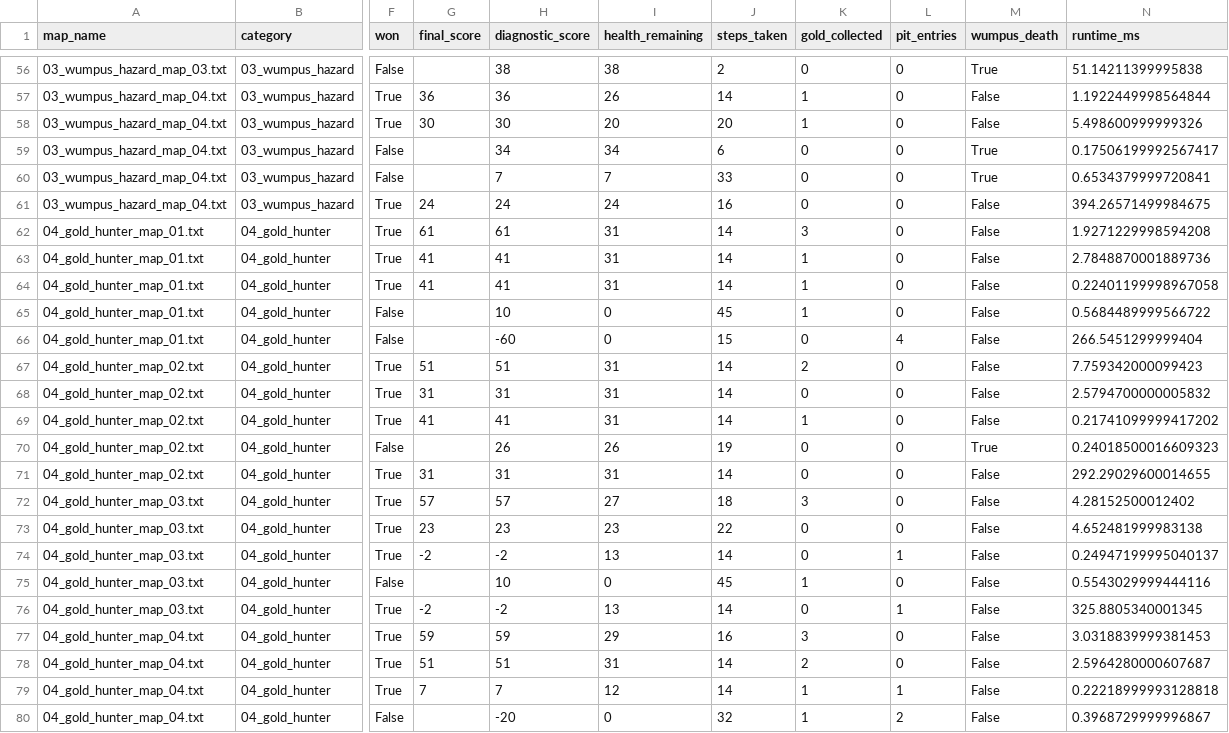
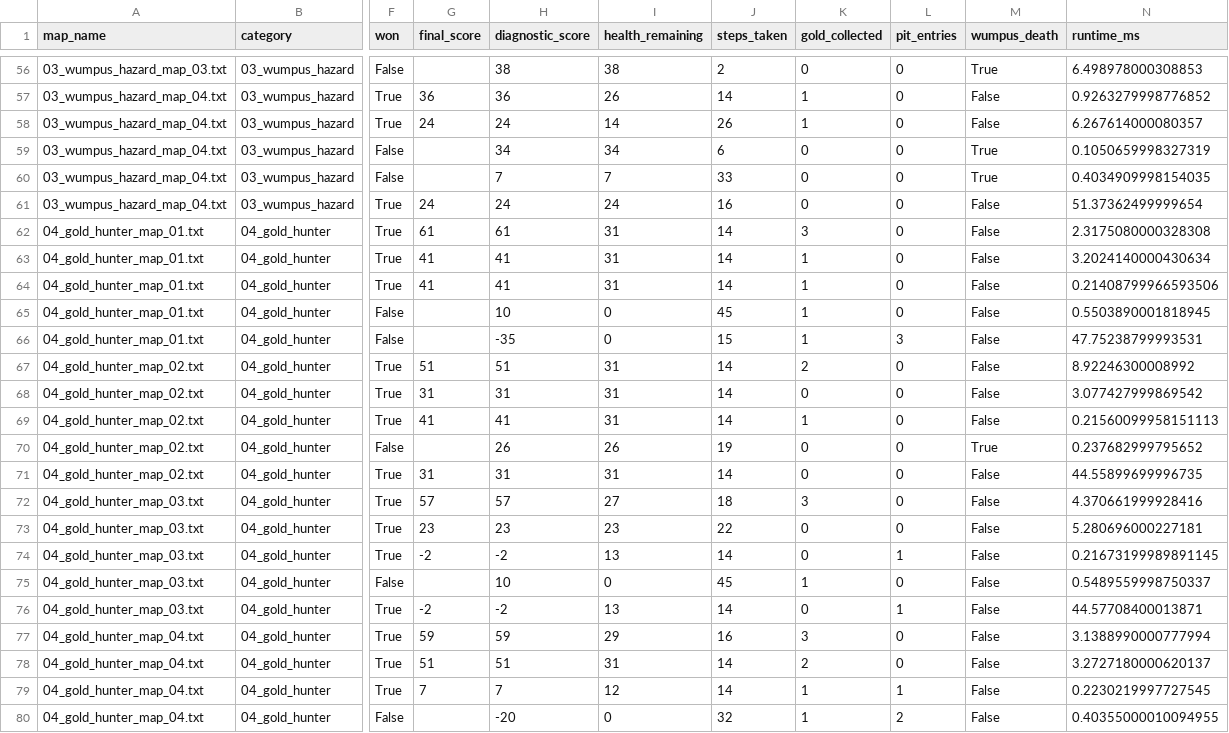
Before and after one commit to mahan-vzmz/Wumpus-World, a CSV file: results/benchmark_results.csv, drawn as a sheet; only a part is shown, gaps mark what is left out; the diff covers the shown part only; the diff names each change by its address in the sheet, - before the commit and + after, or states it on an @@ line.

```diff
--- a/results/benchmark_results.csv
+++ b/results/benchmark_results.csv
-N56 (runtime_ms): 51.14211399995838
+N56 (runtime_ms): 6.498978000308853
-N57 (runtime_ms): 1.1922449998564844
+N57 (runtime_ms): 0.9263279998776852
-G58 (final_score): 30
+G58 (final_score): 24
-H58 (diagnostic_score): 30
+H58 (diagnostic_score): 24
-I58 (health_remaining): 20
+I58 (health_remaining): 14
-J58 (steps_taken): 20
+J58 (steps_taken): 26
-N58 (runtime_ms): 5.498600999999326
+N58 (runtime_ms): 6.267614000080357
-N59 (runtime_ms): 0.17506199992567417
+N59 (runtime_ms): 0.1050659998327319
-N60 (runtime_ms): 0.6534379999720841
+N60 (runtime_ms): 0.4034909998154035
-N61 (runtime_ms): 394.26571499984675
+N61 (runtime_ms): 51.37362499999654
-N62 (runtime_ms): 1.9271229998594208
+N62 (runtime_ms): 2.3175080000328308
-N63 (runtime_ms): 2.7848870001889736
+N63 (runtime_ms): 3.2024140000430634
-N64 (runtime_ms): 0.22401199998967058
+N64 (runtime_ms): 0.21408799966593506
-N65 (runtime_ms): 0.5684489999566722
+N65 (runtime_ms): 0.5503890001818945
-H66 (diagnostic_score): -60
+H66 (diagnostic_score): -35
-K66 (gold_collected): 0
+K66 (gold_collected): 1
-L66 (pit_entries): 4
+L66 (pit_entries): 3
-N66 (runtime_ms): 266.5451299999404
+N66 (runtime_ms): 47.75238799993531
-N67 (runtime_ms): 7.759342000099423
+N67 (runtime_ms): 8.92246300008992
-N68 (runtime_ms): 2.5794700000005832
+N68 (runtime_ms): 3.077427999869542
-N69 (runtime_ms): 0.21741099999417202
+N69 (runtime_ms): 0.21560099958151113
-N70 (runtime_ms): 0.24018500016609323
+N70 (runtime_ms): 0.237682999795652
-N71 (runtime_ms): 292.29029600014655
+N71 (runtime_ms): 44.55899699996735
-N72 (runtime_ms): 4.28152500012402
+N72 (runtime_ms): 4.370661999928416
-N73 (runtime_ms): 4.652481999983138
+N73 (runtime_ms): 5.280696000227181
-N74 (runtime_ms): 0.24947199995040137
+N74 (runtime_ms): 0.21673199989891145
-N75 (runtime_ms): 0.5543029999444116
+N75 (runtime_ms): 0.5489559998750337
-N76 (runtime_ms): 325.8805340001345
+N76 (runtime_ms): 44.57708400013871
-N77 (runtime_ms): 3.0318839999381453
+N77 (runtime_ms): 3.1388990000777994
-N78 (runtime_ms): 2.5964280000607687
+N78 (runtime_ms): 3.2727180000620137
-N79 (runtime_ms): 0.22218999993128818
+N79 (runtime_ms): 0.2230219997727545
-N80 (runtime_ms): 0.3968729999996867
+N80 (runtime_ms): 0.40355000010094955
```
Also changed, not shown: 79 edited cells elsewhere in this file, 21 other files.
